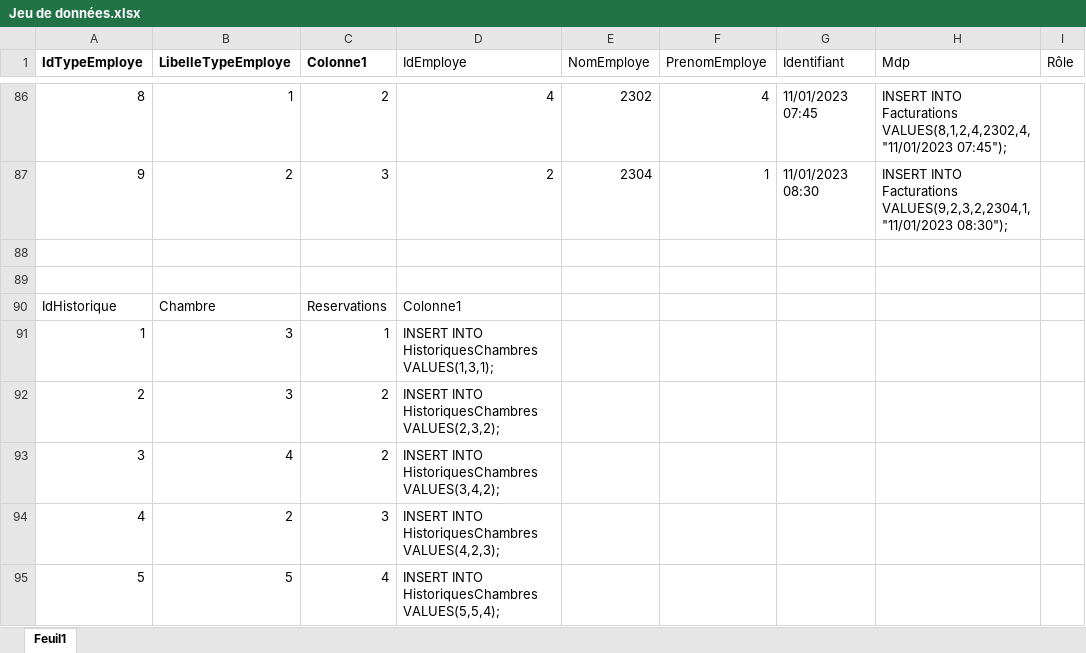
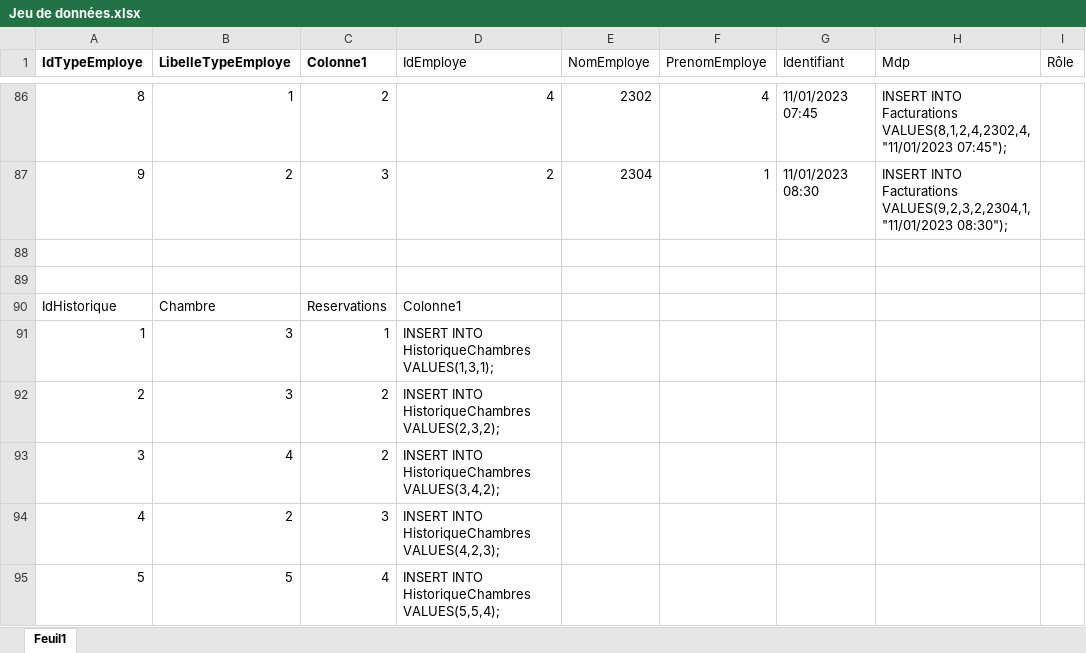
Before and after one commit to Yoan15/projet_hotel, an Excel workbook: Base de données/Jeu de données.xlsx, sheet Feuil1, drawn as a sheet; only a part is shown, gaps mark what is left out; values as stored, in another font and other column widths than the file's, no borders; table styles not drawn; the diff names each change by its address in the sheet, - before the commit and + after, or states it on an @@ line.

```diff
--- a/Base de données/Jeu de données.xlsx (sheet Feuil1)
+++ b/Base de données/Jeu de données.xlsx (sheet Feuil1)
-D91 (IdEmploye): INSERT INTO HistoriquesChambres VALUES(1,3,1);
+D91 (IdEmploye): INSERT INTO HistoriqueChambres VALUES(1,3,1);
-D92 (IdEmploye): INSERT INTO HistoriquesChambres VALUES(2,3,2);
+D92 (IdEmploye): INSERT INTO HistoriqueChambres VALUES(2,3,2);
-D93 (IdEmploye): INSERT INTO HistoriquesChambres VALUES(3,4,2);
+D93 (IdEmploye): INSERT INTO HistoriqueChambres VALUES(3,4,2);
-D94 (IdEmploye): INSERT INTO HistoriquesChambres VALUES(4,2,3);
+D94 (IdEmploye): INSERT INTO HistoriqueChambres VALUES(4,2,3);
-D95 (IdEmploye): INSERT INTO HistoriquesChambres VALUES(5,5,4);
+D95 (IdEmploye): INSERT INTO HistoriqueChambres VALUES(5,5,4);
```
Also changed, not shown: 15 other files.
